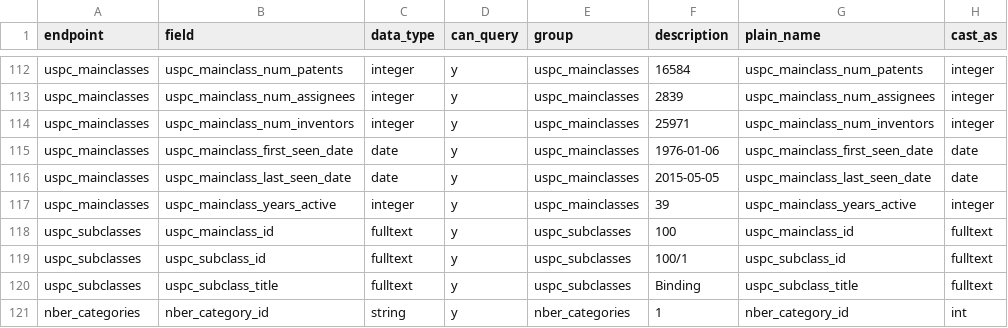
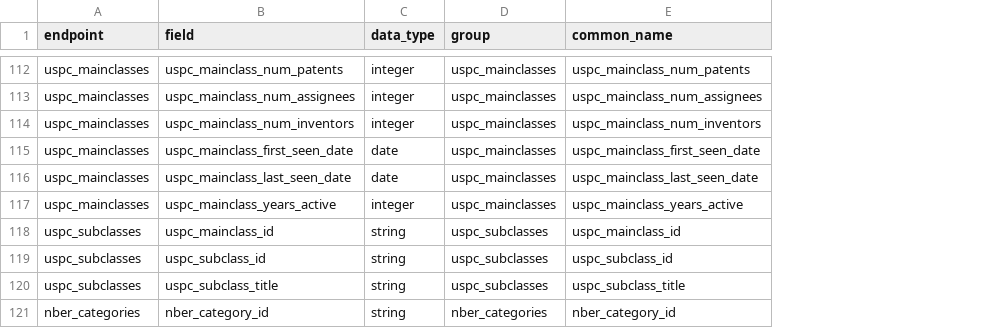
Before and after one commit to ropensci/patentsview, a CSV file: data-raw/fieldsdf.csv, drawn as a sheet; only a part is shown, gaps mark what is left out; removed rows and columns are numbered as before the commit, all else as after; the diff covers the shown part only; the diff names each change by its address in the sheet, - before the commit and + after, or states it on an @@ line.

```diff
--- a/data-raw/fieldsdf.csv
+++ b/data-raw/fieldsdf.csv
-column D (can_query), rows 112-121: all y
-column F (description), rows 112-121: 16584 | 2839 | 25971 | 1976-01-06 | 2015-05-05 | 39 | 100 | 100/1 | Binding | 1
-column H (cast_as), rows 112-121: integer | integer | integer | date | date | integer | fulltext | fulltext | fulltext | int
-E1: plain_name
+E1: common_name
-C118:C120 (data_type): fulltext
+C118:C120 (data_type): string
```
Also changed, not shown: 59 edited cells elsewhere in this file, 4 other files.
